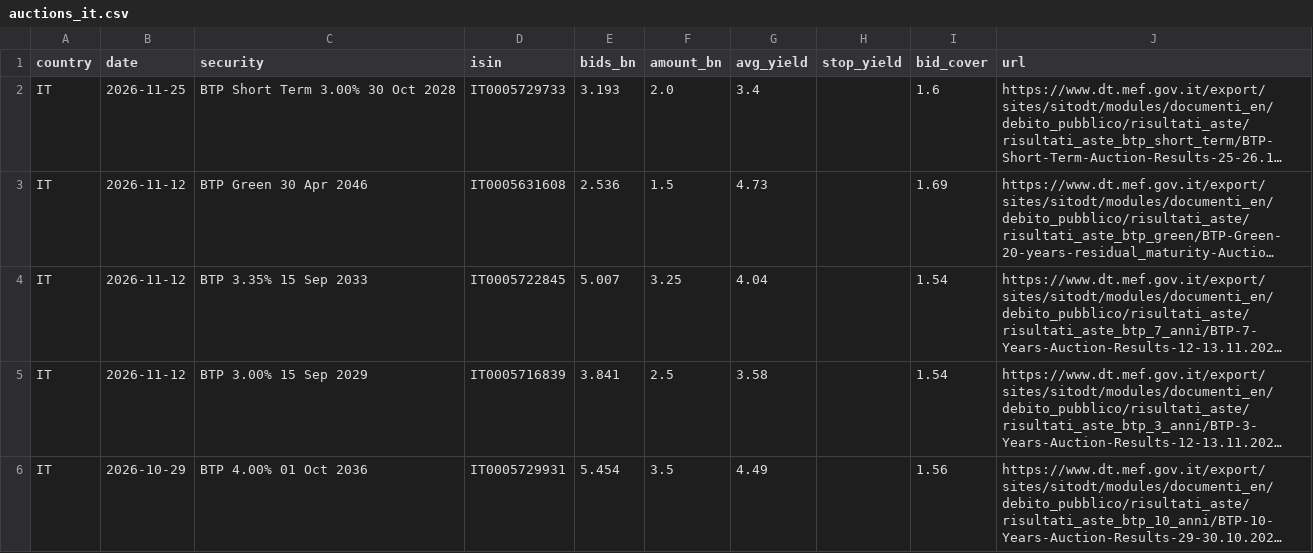
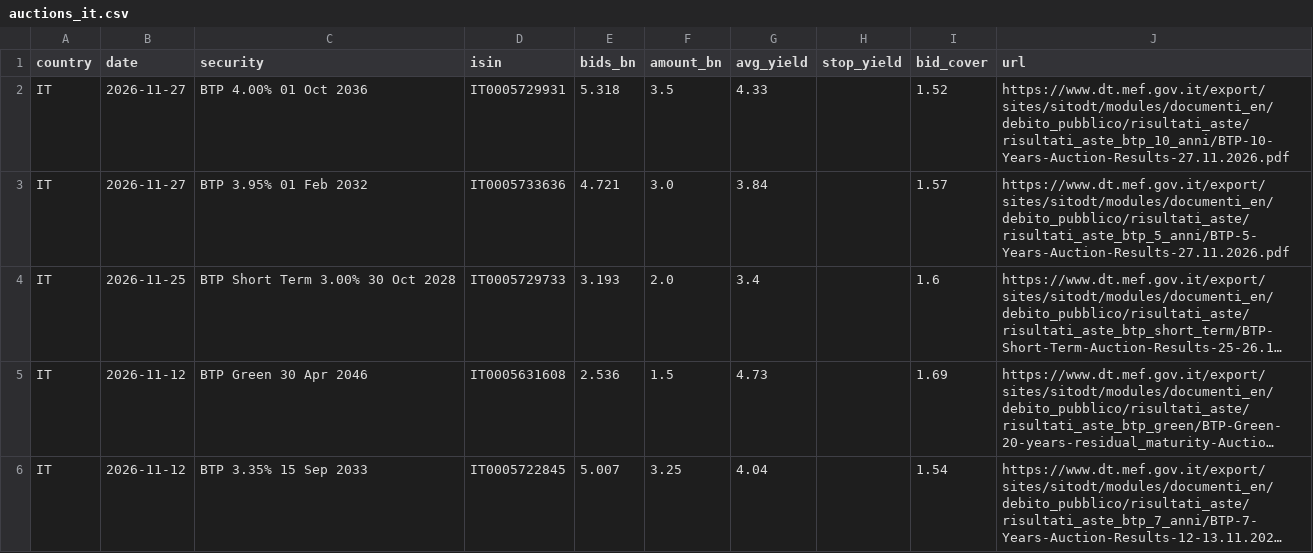
Before and after one commit to arthurmarc1102-droid/egb-dashboard, a CSV file: data/raw/auctions_it.csv, drawn as a sheet; only a part is shown; the shorter side is filled out with more unchanged rows; long unchanged cells end in …; the diff names each change by its address in the sheet, - before the commit and + after, or states it on an @@ line.

```diff
--- a/data/raw/auctions_it.csv
+++ b/data/raw/auctions_it.csv
+row 2: IT | 2026-11-27 | BTP 4.00% 01 Oct 2036 | IT0005729931 | 5.318 | 3.5 | 4.33 |  | 1.52 | https://www.dt.mef.gov.it/export/sites/sitodt/modules/documenti_en/debito_pubblico/risultati_aste/risultati_aste_btp_10_anni/BTP-10-Years-Auction-Results-27.11.2026.pdf
+row 3: IT | 2026-11-27 | BTP 3.95% 01 Feb 2032 | IT0005733636 | 4.721 | 3.0 | 3.84 |  | 1.57 | https://www.dt.mef.gov.it/export/sites/sitodt/modules/documenti_en/debito_pubblico/risultati_aste/risultati_aste_btp_5_anni/BTP-5-Years-Auction-Results-27.11.2026.pdf
```
Also changed, not shown: 8 other files.
